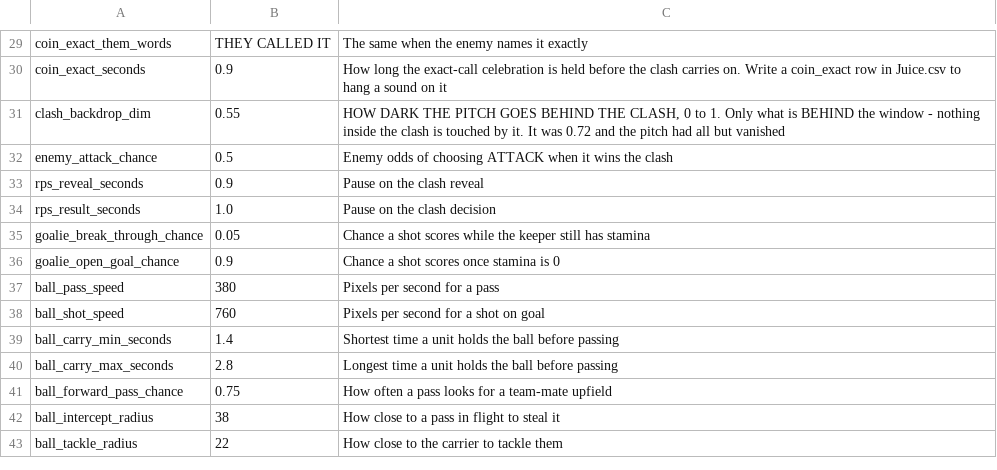
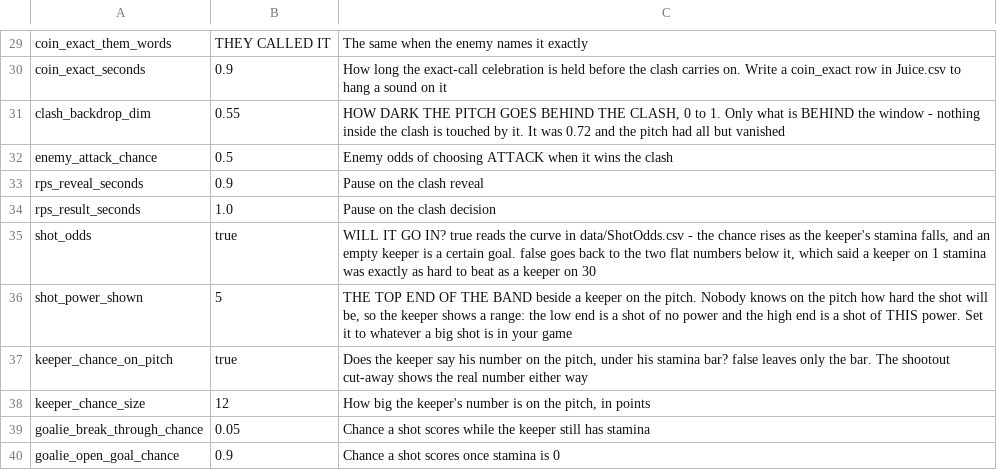
Before and after one commit to SchwartzAnthony/project_sb, a CSV file: data/Tuning.csv, drawn as a sheet; only a part is shown, gaps mark what is left out; the shorter side is filled out with more unchanged rows.

```diff
--- a/data/Tuning.csv
+++ b/data/Tuning.csv
@@ -34,2 +34,6 @@ rps_reveal_seconds,0.9,Pause on the clash reveal
 rps_result_seconds,1.0,Pause on the clash decision
+shot_odds,true,"WILL IT GO IN? true reads the curve in data/ShotOdds.csv - the chance rises as the keeper's stamina falls, and an empty keeper is a certain goal. false goes back to the two flat numbers below it, which said a keeper on 1 stamina was exactly as hard to beat as a keeper on 30"
+shot_power_shown,5,"THE TOP END OF THE BAND beside a keeper on the pitch. Nobody knows on the pitch how hard the shot will be, so the keeper shows a range: the low end is a shot of no power and the high end is a shot of THIS power. Set it to whatever a big shot is in your game"
+keeper_chance_on_pitch,true,"Does the keeper say his number on the pitch, under his stamina bar? false leaves only the bar. The shootout cut-away shows the real number either way"
+keeper_chance_size,12,"How big the keeper's number is on the pitch, in points"
 goalie_break_through_chance,0.05,Chance a shot scores while the keeper still has stamina
```
Also changed, not shown: data/FileManifest.csv, data/Language.csv, 33 other files.
